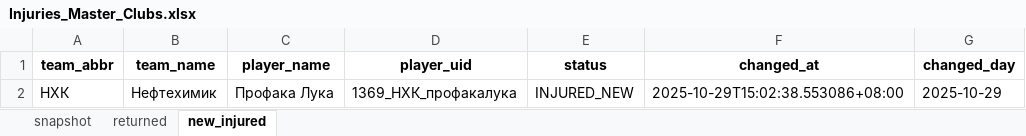
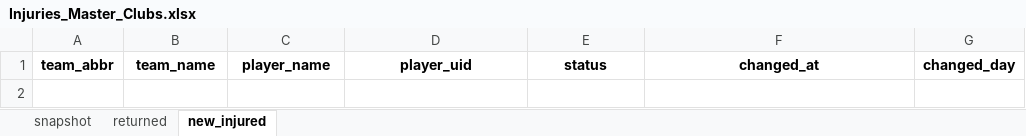
Before and after one commit to GG-Andrew/khl-cloud-results, an Excel workbook: khl/Injuries_Master_Clubs.xlsx, sheet new_injured, drawn as a sheet; values as stored, in another font and other column widths than the file's, no borders; the diff names each change by its address in the sheet, - before the commit and + after, or states it on an @@ line.

```diff
--- a/khl/Injuries_Master_Clubs.xlsx (sheet new_injured)
+++ b/khl/Injuries_Master_Clubs.xlsx (sheet new_injured)
-row 2: НХК | Нефтехимик | Профака Лука | 1369_НХК_профакалука | INJURED_NEW | 2025-10-29T15:02:38.553086+08:00 | 2025-10-29
```
Also changed, not shown: sheet snapshot, sheet returned, khl/khl_referees_stats_1369.xlsx, khl/khl_stats_1369.xlsx, 3 other files.
